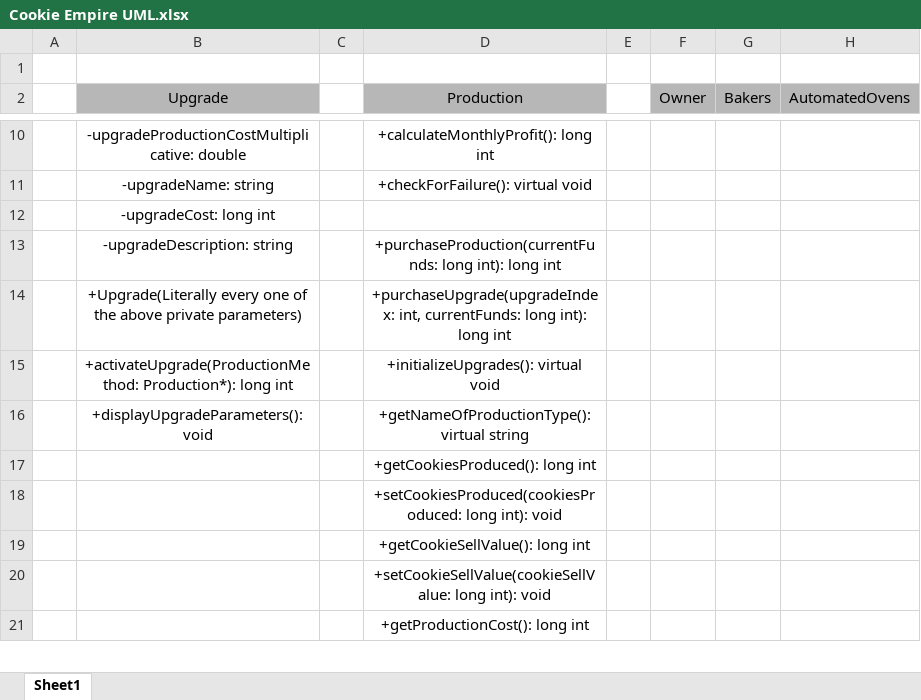
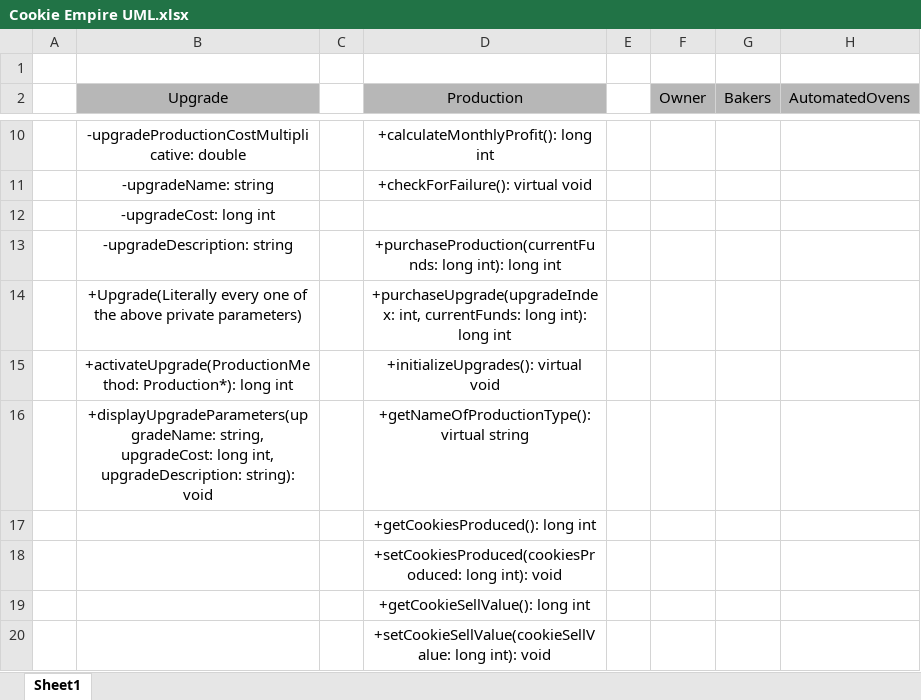
Before and after one commit to bmorledge-hampton19/CS-172-Final-Project, an Excel workbook: Cookie Empire UML.xlsx, sheet Sheet1, drawn as a sheet; only a part is shown, gaps mark what is left out; the shorter side is filled out with more unchanged rows; values as stored, in another font and other column widths than the file's, no borders; charts and pictures not drawn; the diff names each change by its address in the sheet, - before the commit and + after, or states it on an @@ line.

Commit message:
Filled upgrade.h and upgrade.cpp I forget exactly what two of the functions were supposed to do so I commented that on them.

```diff
--- a/Cookie Empire UML.xlsx (sheet Sheet1)
+++ b/Cookie Empire UML.xlsx (sheet Sheet1)
-B16 (Upgrade): +displayUpgradeParameters(): void
+B16 (Upgrade): +displayUpgradeParameters(upgradeName: string, upgradeCost: long int, upgradeDescription: string): void
```
Also changed, not shown: charts or pictures, 4 other files.
